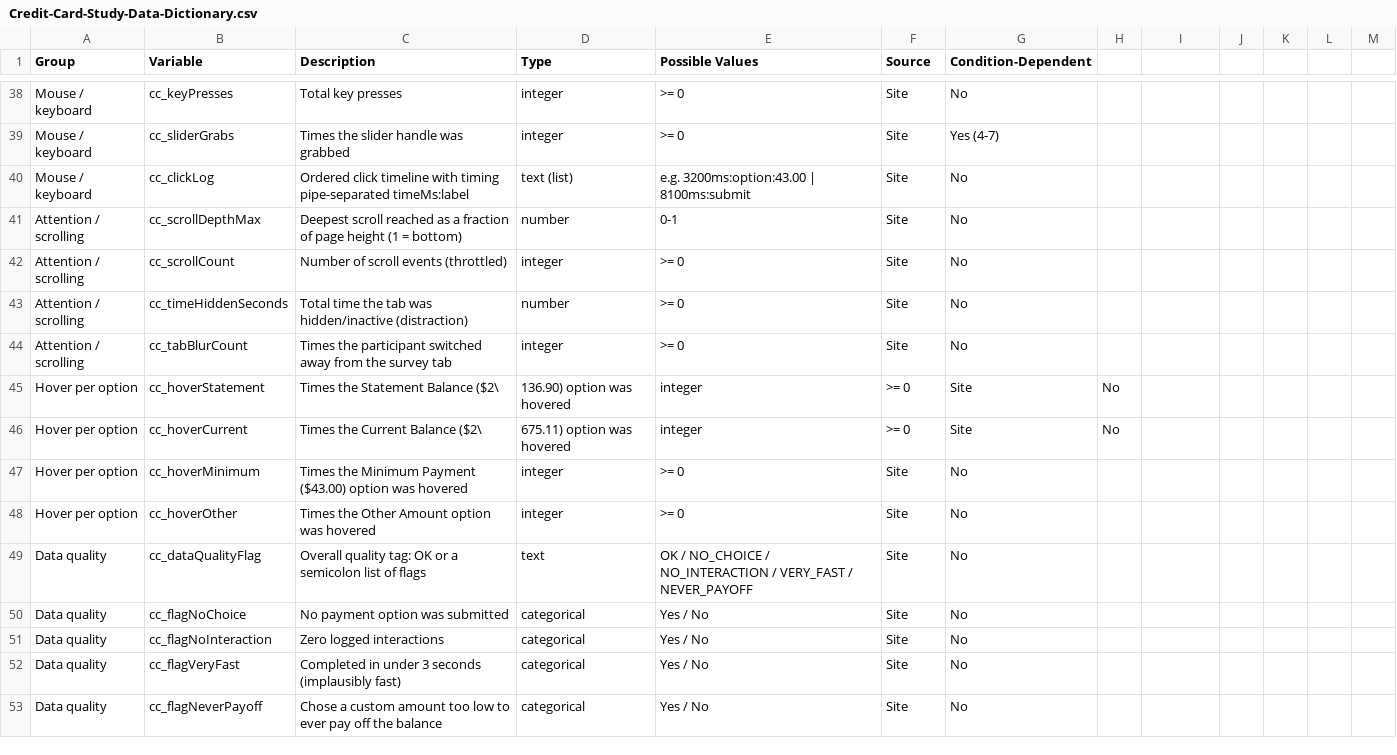
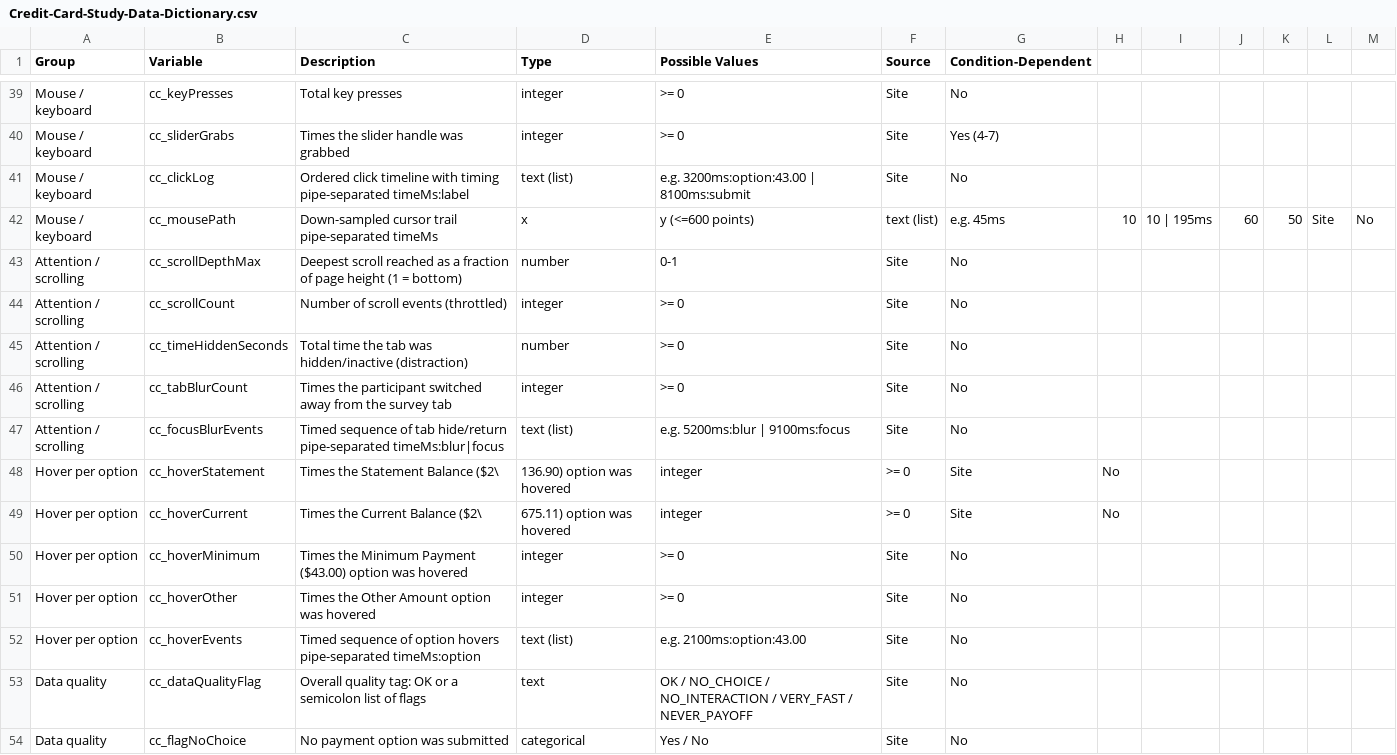
Before and after one commit to BC-Zhao-Salisbury-Lab/credit-card-study-min-practice, a CSV file: Credit-Card-Study-Data-Dictionary.csv, drawn as a sheet; only a part is shown, gaps mark what is left out; the shorter side is filled out with more unchanged rows; the diff covers the shown part only; the diff names each change by its address in the sheet, - before the commit and + after, or states it on an @@ line.

```diff
--- a/Credit-Card-Study-Data-Dictionary.csv
+++ b/Credit-Card-Study-Data-Dictionary.csv
+row 42: Mouse / keyboard | cc_mousePath | Down-sampled cursor trail pipe-separated timeMs | x | y (<=600 points) | text (list) | e.g. 45ms | 10 | 10 | 195ms | 60 | 50 | Site | No
+row 47: Attention / scrolling | cc_focusBlurEvents | Timed sequence of tab hide/return pipe-separated timeMs:blur|focus | text (list) | e.g. 5200ms:blur | 9100ms:focus | Site | No
+row 52: Hover per option | cc_hoverEvents | Timed sequence of option hovers pipe-separated timeMs:option | text (list) | e.g. 2100ms:option:43.00 | Site | No
```
Also changed, not shown: 14 added rows and 1 edited cell elsewhere in this file, 2 other files.
